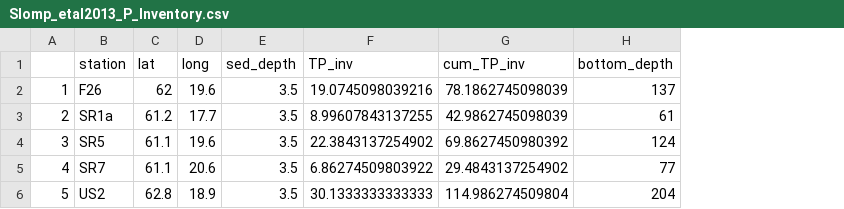
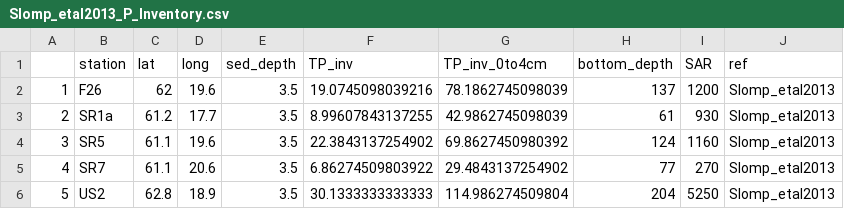
Before and after one commit to lvikt/Baltic_sediment_P, a CSV file: Slomp_etal2013_P_Inventory.csv, drawn as a sheet; the diff names each change by its address in the sheet, - before the commit and + after, or states it on an @@ line.

```diff
--- a/Slomp_etal2013_P_Inventory.csv
+++ b/Slomp_etal2013_P_Inventory.csv
+column I (SAR), rows 2-6: 1200 | 930 | 1160 | 270 | 5250
+column J (ref), rows 2-6: all Slomp_etal2013
-G1: cum_TP_inv
+G1: TP_inv_0to4cm
```
Also changed, not shown: Jilbert_etal_2011_TableB1_P-fractions.csv, Jilbert_etal_2011_TableC1.csv, 12 other files.
